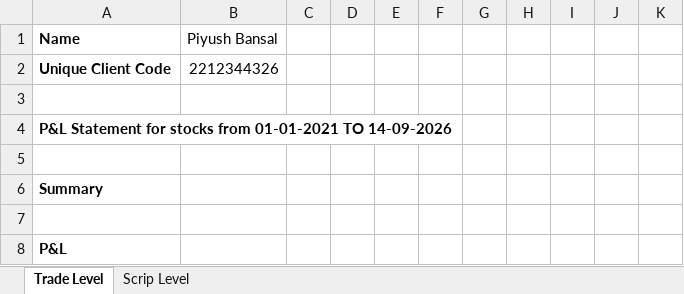
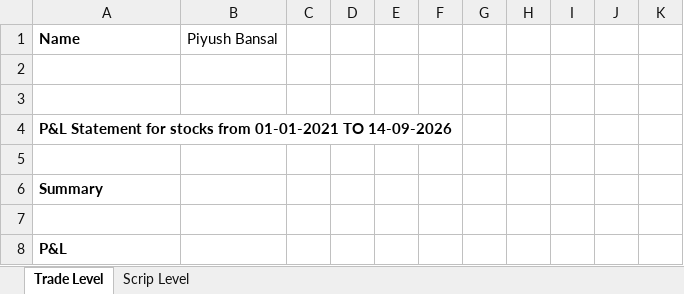
Before and after one commit to sheku4u/Stock-Market-Analysis, an Excel workbook: data/Stocks_PnL_Report_piyush_01-01-2021_14-09-2026.xlsx, sheet Trade Level, drawn as a sheet; only a part is shown; values as stored, in another font and other column widths than the file's, no borders; the diff names each change by its address in the sheet, - before the commit and + after, or states it on an @@ line.

```diff
--- a/data/Stocks_PnL_Report_piyush_01-01-2021_14-09-2026.xlsx (sheet Trade Level)
+++ b/data/Stocks_PnL_Report_piyush_01-01-2021_14-09-2026.xlsx (sheet Trade Level)
-row 2: Unique Client Code | 2212344326
+row 2: (empty)
```
Also changed, not shown: data/Abhishek_01-01-2021_14-09-2026.xlsx, data/F&O_PnL_Report_abhishek_2023-04-01_2024-03-31.xlsx, 5 other files.
